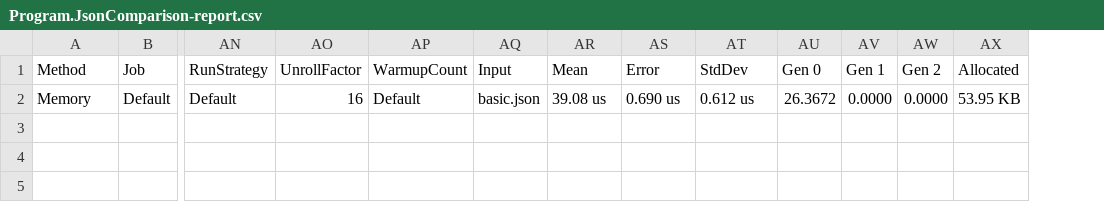
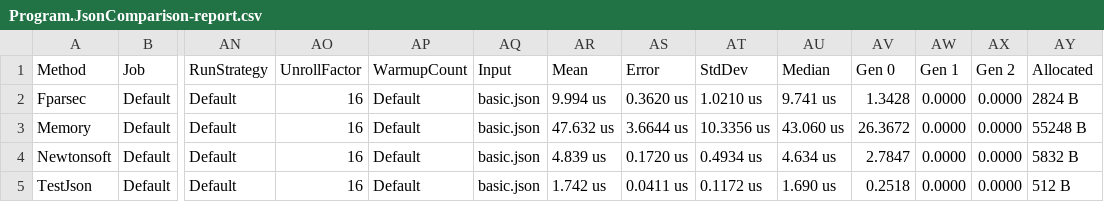
Before and after one commit to havarnov/nom-fs, a CSV file: benchmarks/BenchmarkDotNet.Artifacts/results/Program.JsonComparison-report.csv, drawn as a sheet; only a part is shown, gaps mark what is left out; addresses are those after the commit; rows hold the shown columns only; the diff names each change by its address in the sheet, - before the commit and + after, or states it on an @@ line.

```diff
--- a/benchmarks/BenchmarkDotNet.Artifacts/results/Program.JsonComparison-report.csv
+++ b/benchmarks/BenchmarkDotNet.Artifacts/results/Program.JsonComparison-report.csv
+column AU (Median), row 3: 43.060 us
+row 2: Fparsec | Default | Default | 16 | Default | basic.json | 9.994 us | 0.3620 us | 1.0210 us | 9.741 us | 1.3428 | 0.0000 | 0.0000 | 2824 B
-AR3 (Mean): 39.08 us
+AR3 (Mean): 47.632 us
-AS3 (Error): 0.690 us
+AS3 (Error): 3.6644 us
-AT3 (StdDev): 0.612 us
+AT3 (StdDev): 10.3356 us
-AY3 (Allocated): 53.95 KB
+AY3 (Allocated): 55248 B
+row 4: Newtonsoft | Default | Default | 16 | Default | basic.json | 4.839 us | 0.1720 us | 0.4934 us | 4.634 us | 2.7847 | 0.0000 | 0.0000 | 5832 B
+row 5: TestJson | Default | Default | 16 | Default | basic.json | 1.742 us | 0.0411 us | 0.1172 us | 1.690 us | 0.2518 | 0.0000 | 0.0000 | 512 B
```
Also changed, not shown: 25 other files.
